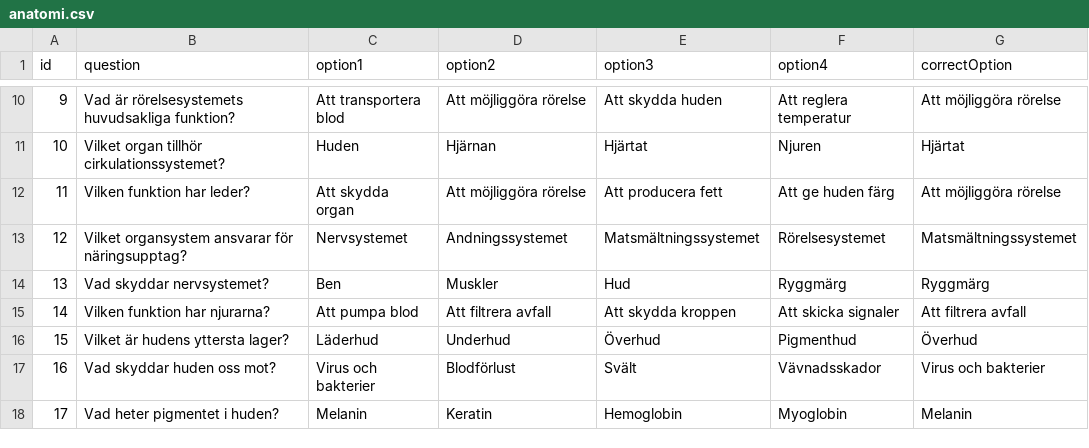
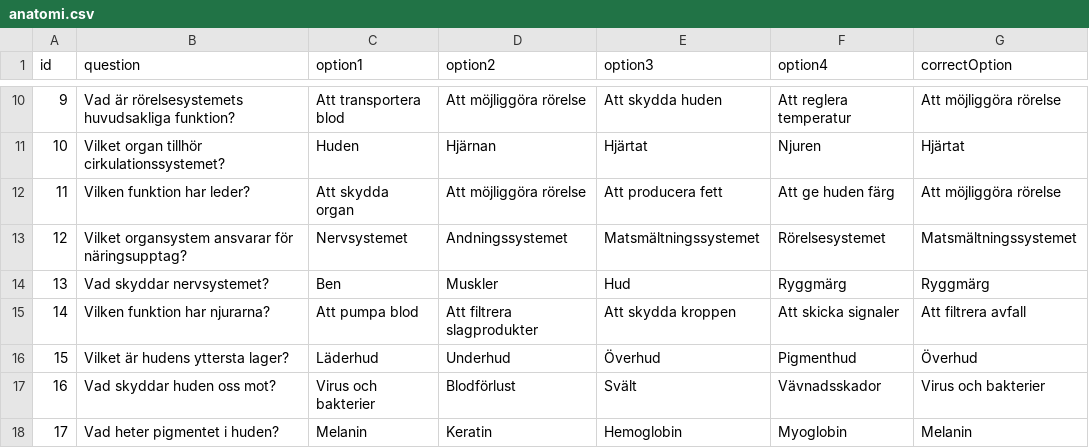
Before and after one commit to koestergbg/question-sets, a CSV file: anatomi.csv, drawn as a sheet; only a part is shown, gaps mark what is left out.

Commit message:
Update anatomi.csv

```diff
--- a/anatomi.csv
+++ b/anatomi.csv
@@ -14,3 +14,3 @@
 13,"Vad skyddar nervsystemet?","Ben","Muskler","Hud","Ryggmärg","Ryggmärg"
-14,"Vilken funktion har njurarna?","Att pumpa blod","Att filtrera avfall","Att skydda kroppen","Att skicka signaler","Att filtrera avfall"
+14,"Vilken funktion har njurarna?","Att pumpa blod","Att filtrera slagprodukter","Att skydda kroppen","Att skicka signaler","Att filtrera avfall"
 15,"Vilket är hudens yttersta lager?","Läderhud","Underhud","Överhud","Pigmenthud","Överhud"
```
